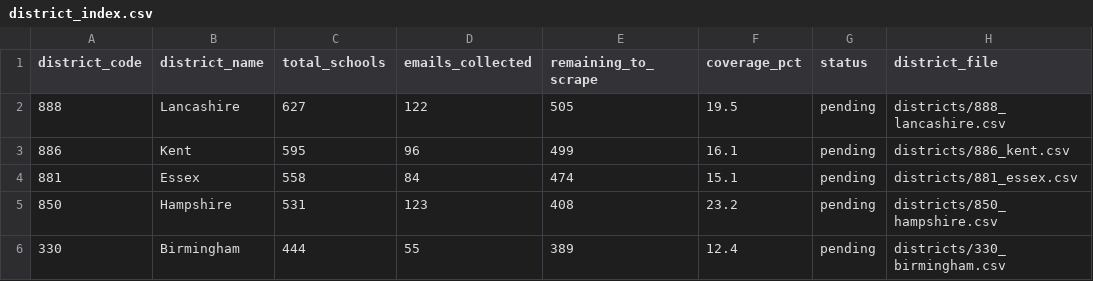
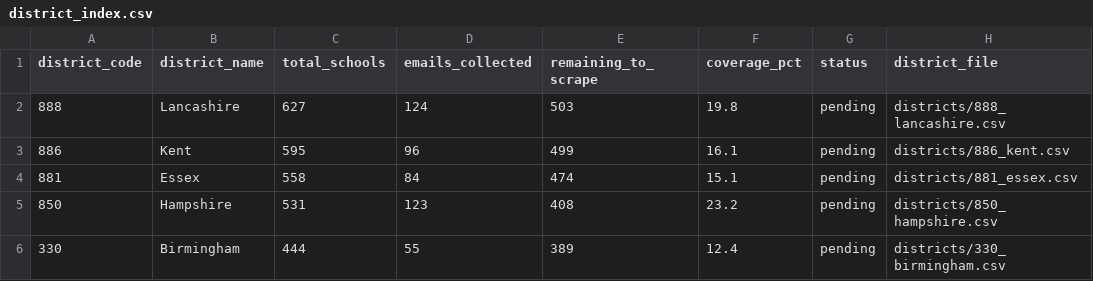
Before and after one commit to simonbullows/Become-Inspired-Workshop-System, a CSV file: data/district_work/district_index.csv, drawn as a sheet; only a part is shown.

```diff
--- a/data/district_work/district_index.csv
+++ b/data/district_work/district_index.csv
@@ -1,3 +1,3 @@
 district_code,district_name,total_schools,emails_collected,remaining_to_scrape,coverage_pct,status,district_file
-888,Lancashire,627,122,505,19.5,pending,districts/888_lancashire.csv
+888,Lancashire,627,124,503,19.8,pending,districts/888_lancashire.csv
 886,Kent,595,96,499,16.1,pending,districts/886_kent.csv
```
Also changed, not shown: data/district_work/districts/888_lancashire.csv, data/kosmos/exports/district_scrape_queue.csv, 1 other file.
